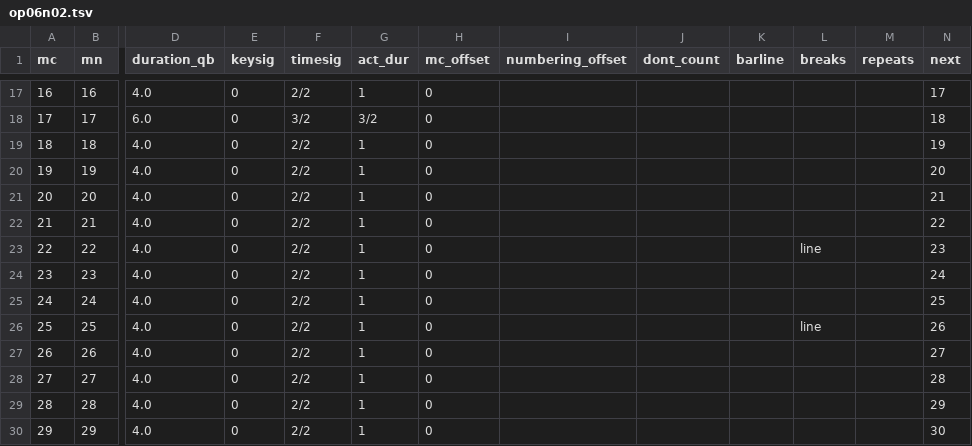
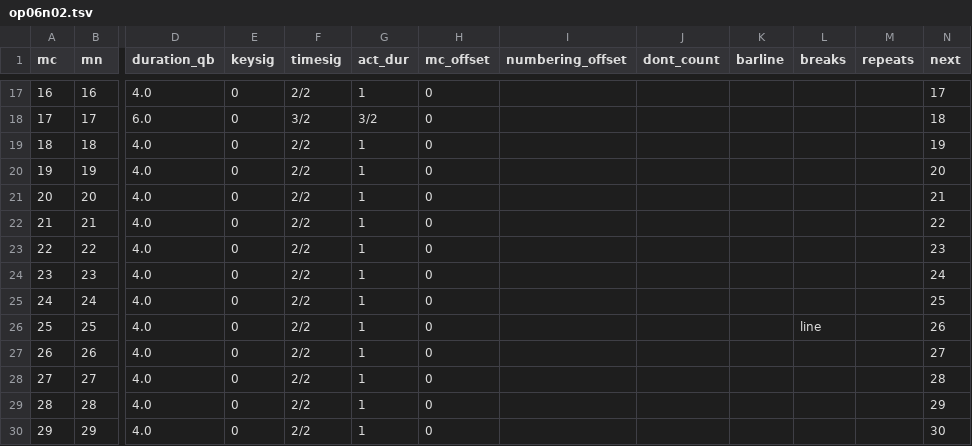
Before and after one commit to DCMLab/bartok_bagatelles, a TSV file: measures/op06n02.tsv, drawn as a sheet; only a part is shown, gaps mark what is left out; the diff names each change by its address in the sheet, - before the commit and + after, or states it on an @@ line.

```diff
--- a/measures/op06n02.tsv
+++ b/measures/op06n02.tsv
-L23 (breaks): line
+L23 (breaks): (empty)
```
Also changed, not shown: metadata.tsv, 5 other files.
